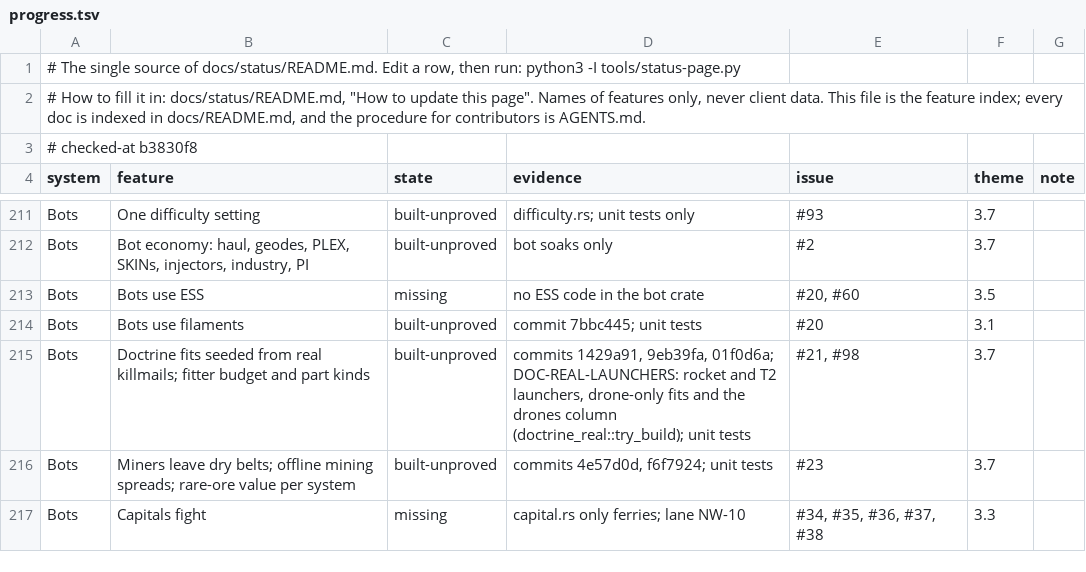
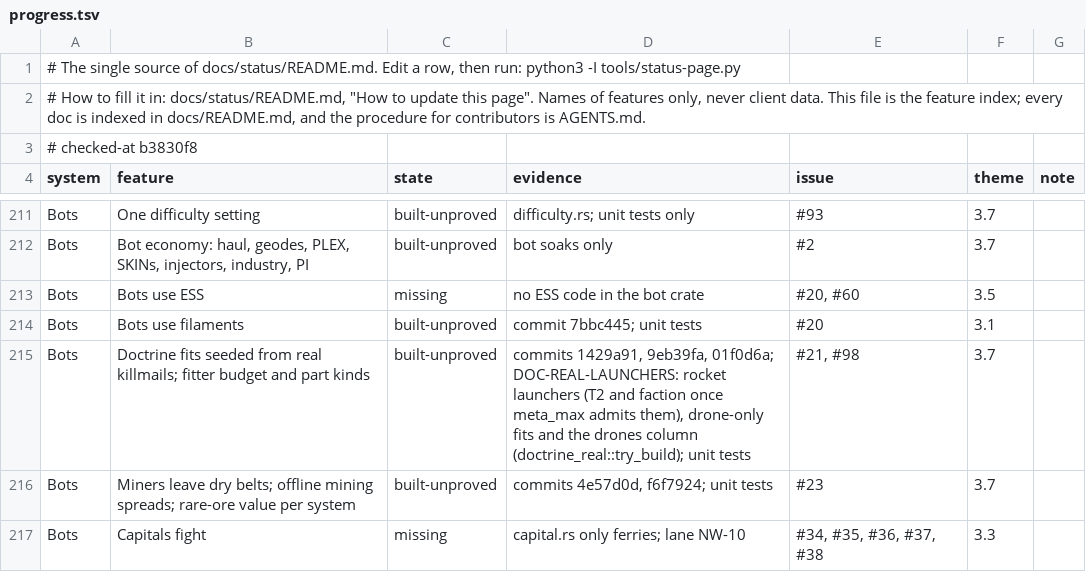
Before and after one commit to thewhitekidney/space-offline, a TSV file: docs/status/progress.tsv, drawn as a sheet; only a part is shown, gaps mark what is left out.

```diff
--- a/docs/status/progress.tsv
+++ b/docs/status/progress.tsv
@@ -214,3 +214,3 @@ Bots	Bots use ESS	missing	no ESS code in the bot crate	#20, #60	3.5
 Bots	Bots use filaments	built-unproved	commit 7bbc445; unit tests	#20	3.1	
-Bots	Doctrine fits seeded from real killmails; fitter budget and part kinds	built-unproved	commits 1429a91, 9eb39fa, 01f0d6a; DOC-REAL-LAUNCHERS: rocket and T2 launchers, drone-only fits and the drones column (doctrine_real::try_build); unit tests	#21, #98	3.7	
+Bots	Doctrine fits seeded from real killmails; fitter budget and part kinds	built-unproved	commits 1429a91, 9eb39fa, 01f0d6a; DOC-REAL-LAUNCHERS: rocket launchers (T2 and faction once meta_max admits them), drone-only fits and the drones column (doctrine_real::try_build); unit tests	#21, #98	3.7	
 Bots	Miners leave dry belts; offline mining spreads; rare-ore value per system	built-unproved	commits 4e57d0d, f6f7924; unit tests	#23	3.7	
```
Also changed, not shown: 1 other file.
